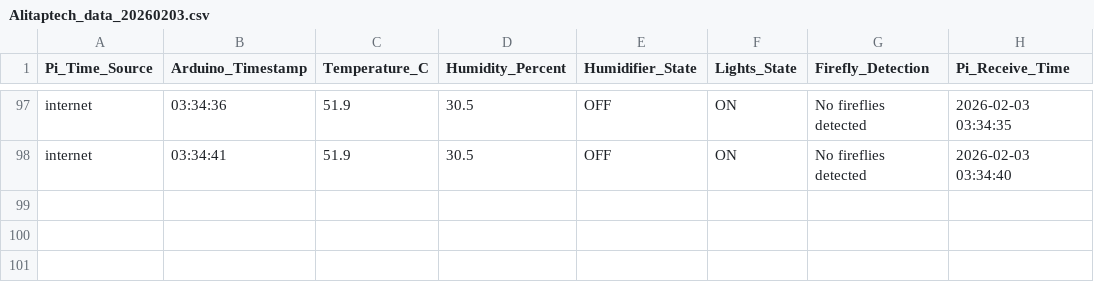
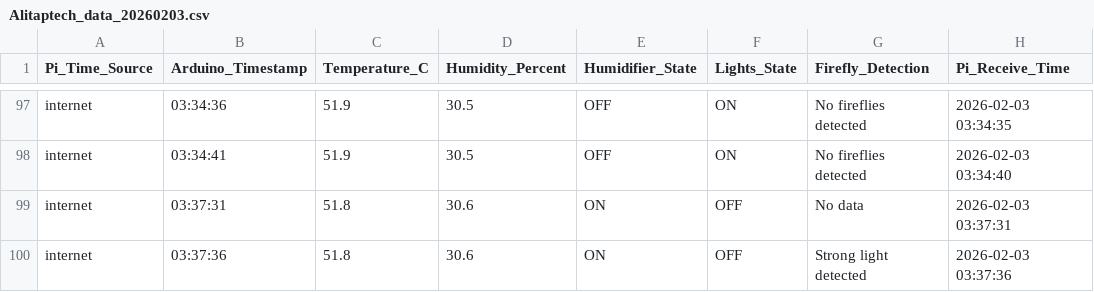
Before and after one commit to Alitaptech/firefly-data, a CSV file: data/Alitaptech_data_20260203.csv, drawn as a sheet; only a part is shown, gaps mark what is left out; the diff names each change by its address in the sheet, - before the commit and + after, or states it on an @@ line.

Commit message:
Data update 2026-02-03 03:37:48 - 1 file(s) changed

```diff
--- a/data/Alitaptech_data_20260203.csv
+++ b/data/Alitaptech_data_20260203.csv
+row 99: internet | 03:37:31 | 51.8 | 30.6 | ON | OFF | No data | 2026-02-03 03:37:31
+row 100: internet | 03:37:36 | 51.8 | 30.6 | ON | OFF | Strong light detected | 2026-02-03 03:37:36
```
